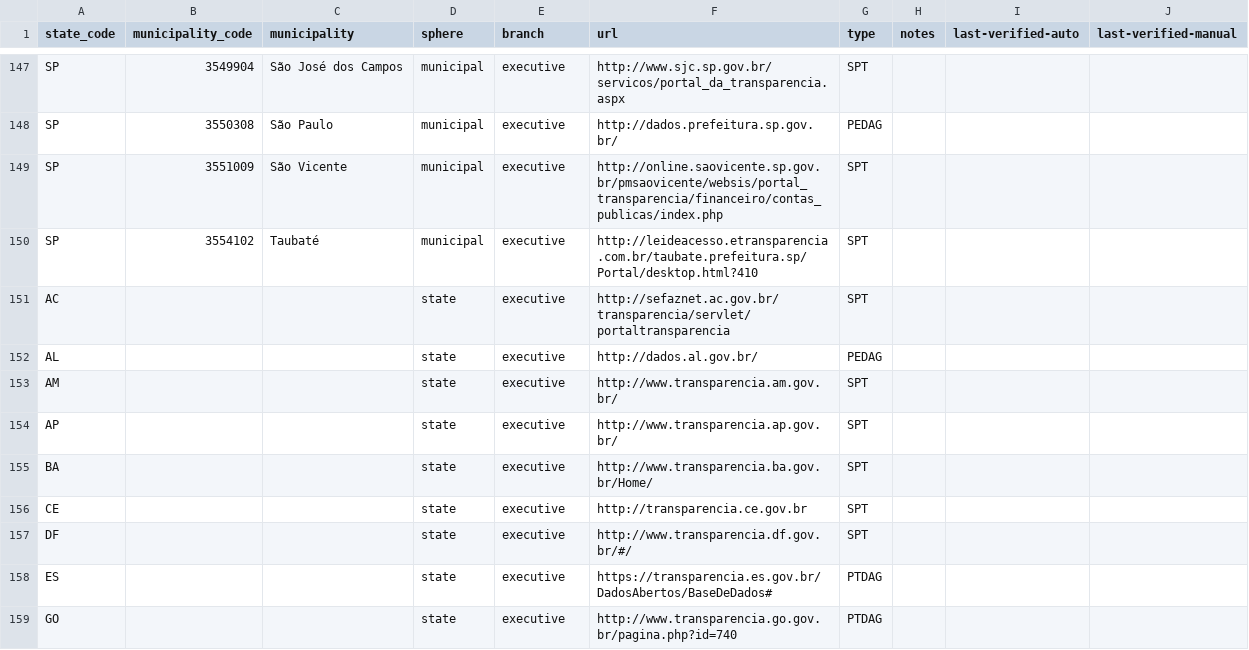
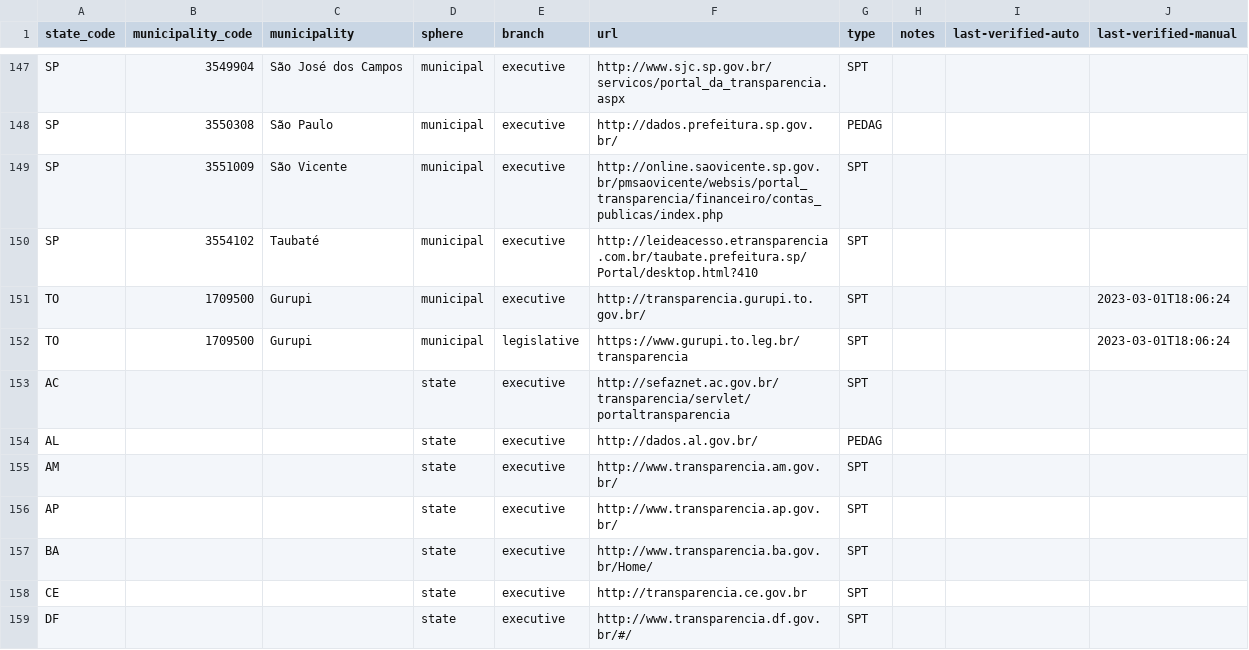
Before and after one commit to augusto-herrmann/transparencia-dados-abertos-brasil, a CSV file: data/valid/brazilian-transparency-and-open-data-portals.csv, drawn as a sheet; only a part is shown, gaps mark what is left out; the shorter side is filled out with more unchanged rows.

Commit message:
Add portals for Gurupi, Tocantins
Closes #121

```diff
--- a/data/valid/brazilian-transparency-and-open-data-portals.csv
+++ b/data/valid/brazilian-transparency-and-open-data-portals.csv
@@ -150,2 +150,4 @@ SP,3551009,São Vicente,municipal,executive,http://online.saovicente.sp.gov.br/p
 SP,3554102,Taubaté,municipal,executive,http://leideacesso.etransparencia.com.br/taubate.prefeitura.sp/Portal/desktop.html?410,SPT,,,
+TO,1709500,Gurupi,municipal,executive,http://transparencia.gurupi.to.gov.br/,SPT,,,2023-03-01T18:06:24
+TO,1709500,Gurupi,municipal,legislative,https://www.gurupi.to.leg.br/transparencia,SPT,,,2023-03-01T18:06:24
 AC,,,state,executive,http://sefaznet.ac.gov.br/transparencia/servlet/portaltransparencia,SPT,,,
```
Also changed, not shown: data/valid/brazilian-municipality-and-state-websites.csv.
